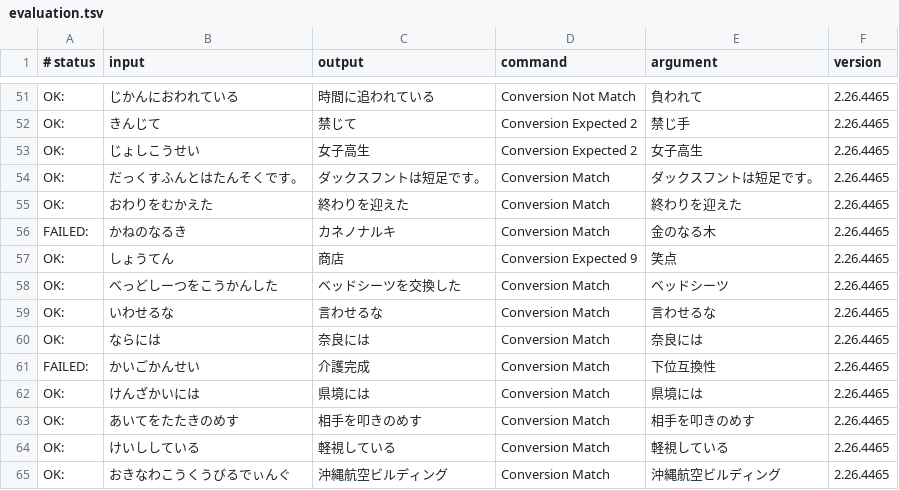
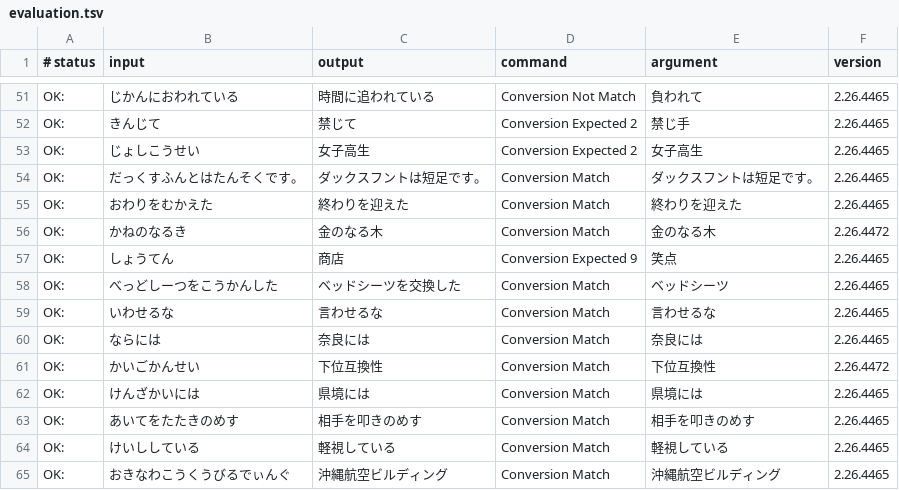
Before and after one commit to google/mozc, a TSV file: src/data/dictionary_oss/evaluation.tsv, drawn as a sheet; only a part is shown, gaps mark what is left out.

Commit message:
Update aux_dictionary.

```diff
--- a/src/data/dictionary_oss/evaluation.tsv
+++ b/src/data/dictionary_oss/evaluation.tsv
@@ -55,3 +55,3 @@ OK:	だっくすふんとはたんそくです。	ダックスフントは短足
 OK:	おわりをむかえた	終わりを迎えた	Conversion Match	終わりを迎えた	2.26.4465
-FAILED:	かねのなるき	カネノナルキ	Conversion Match	金のなる木	2.26.4465
+OK:	かねのなるき	金のなる木	Conversion Match	金のなる木	2.26.4472
 OK:	しょうてん	商店	Conversion Expected 9	笑点	2.26.4465
@@ -60,3 +60,3 @@ OK:	いわせるな	言わせるな	Conversion Match	言わせるな	2.26.4465
 OK:	ならには	奈良には	Conversion Match	奈良には	2.26.4465
-FAILED:	かいごかんせい	介護完成	Conversion Match	下位互換性	2.26.4465
+OK:	かいごかんせい	下位互換性	Conversion Match	下位互換性	2.26.4472
 OK:	けんざかいには	県境には	Conversion Match	県境には	2.26.4465
```
Also changed, not shown: 1 other file.
